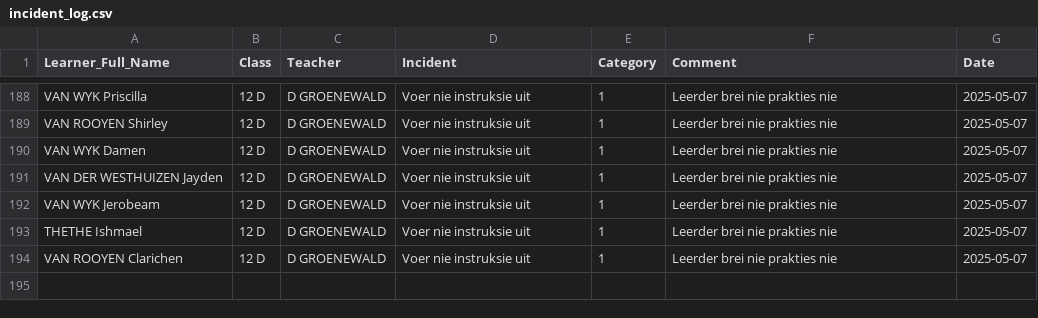
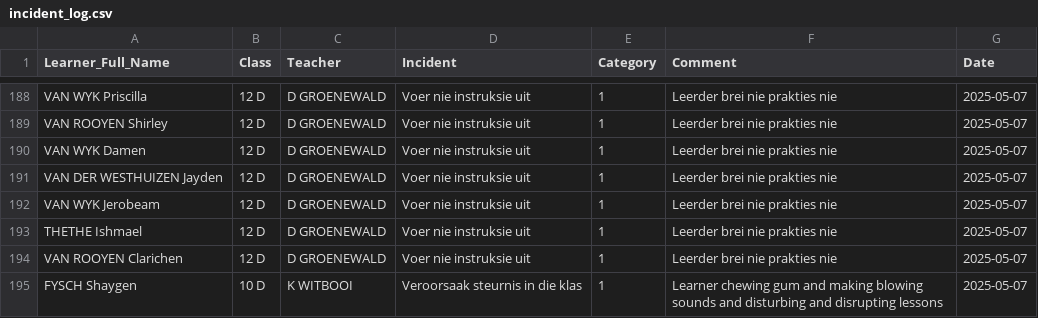
Before and after one commit to arnoldtRealph/insident, a CSV file: incident_log.csv, drawn as a sheet; only a part is shown, gaps mark what is left out.

Commit message:
Updated incident_log.csv with new incident

```diff
--- a/incident_log.csv
+++ b/incident_log.csv
@@ -232 +232,2 @@ THETHE Ishmael,12 D,D GROENEWALD,Voer nie instruksie uit,1,Leerder brei nie prak
 VAN ROOYEN Clarichen,12 D,D GROENEWALD,Voer nie instruksie uit,1,Leerder brei nie prakties nie,2025-05-07
+FYSCH Shaygen,10 D,K WITBOOI,Veroorsaak steurnis in die klas,1,Learner chewing gum and making blowing sounds and disturbing and disrupting lessons ,2025-05-07
```
